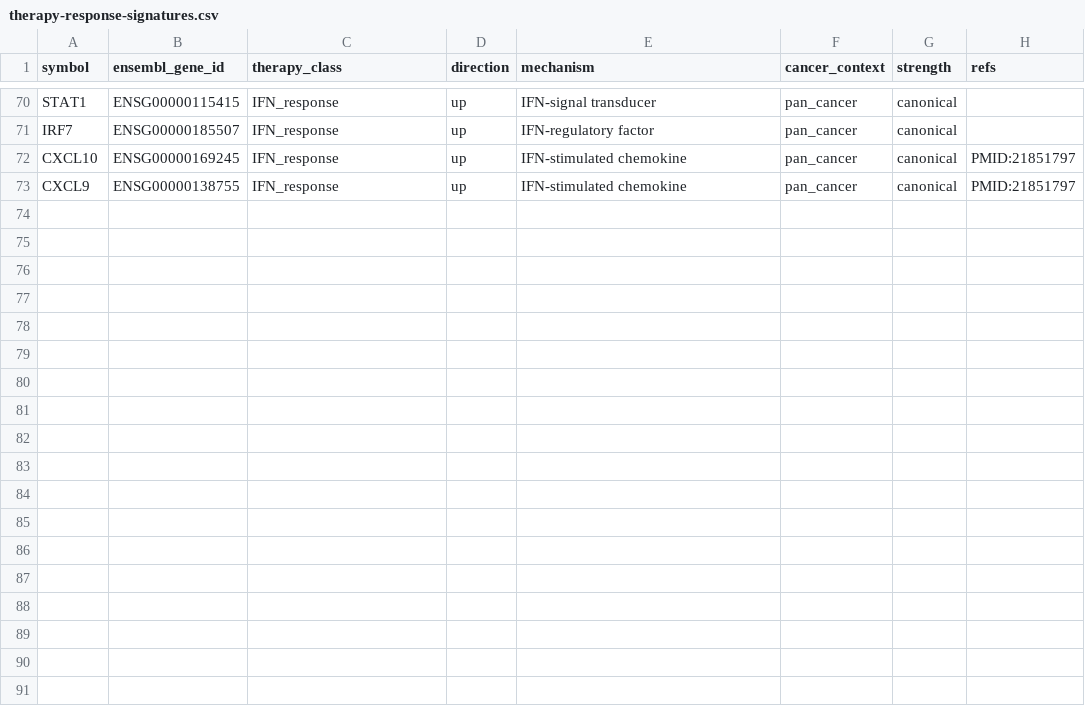
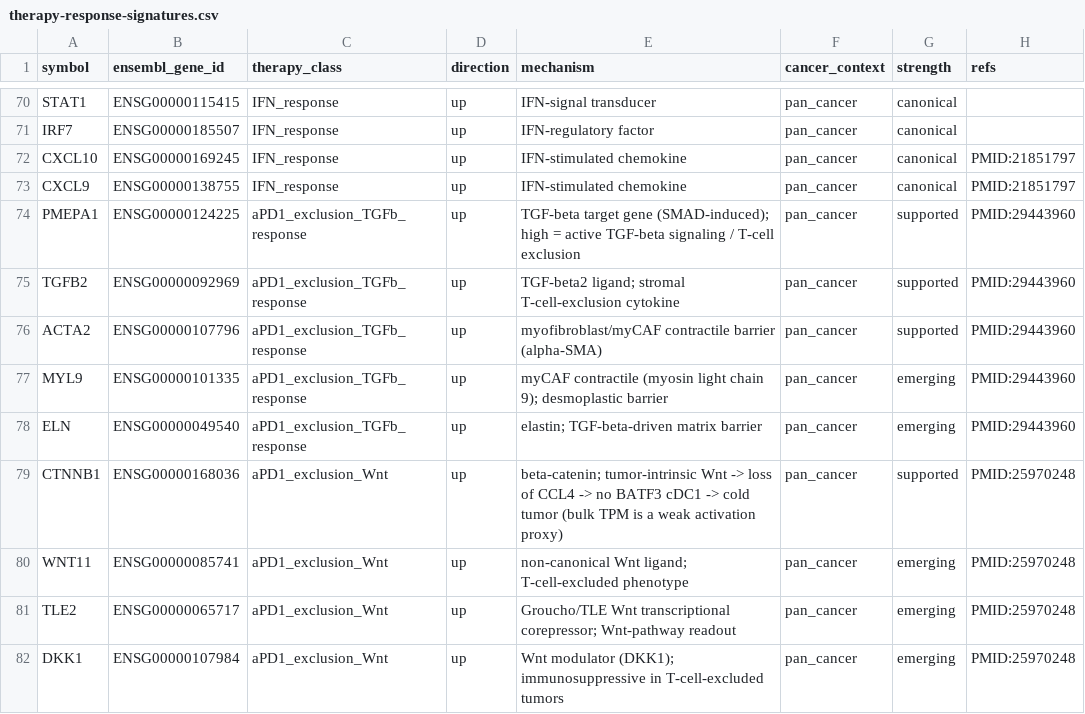
Before and after one commit to pirl-unc/pirlygenes, a CSV file: pirlygenes/data/therapy-response-signatures.csv, drawn as a sheet; only a part is shown, gaps mark what is left out; the diff names each change by its address in the sheet, - before the commit and + after, or states it on an @@ line.

Commit message:
Causal-factor model of anti-PD-1 response + aPD1/TMB population audit -> 5.22.27
Curate two literature aPD1-resistance signatures in therapy-response-signatures.csv
(aPD1_exclusion_TGFb_response: PMEPA1/TGFB2/ACTA2/MYL9/ELN, PMID 29443960;
aPD1_exclusion_Wnt: CTNNB1/WNT11/TLE2/DKK1, PMID 25970248) — the cross-type
causal exclusion axis, distinct from the circular IFN/infiltrate signature.

analyses/:
- exclusion_vs_apd1.py: genome-wide screen of bulk expression vs aPD1 ORR;
  shows TGF-beta LIGANDS/FAP/COX-2 fail cross-type (confounded by hot-tumor
  stroma) while the TGF-beta RESPONSE arm + Wnt are the real negative signal;
  stepwise gyn-high/hot-low panel refinement.
- apd1_causal_factors.py: two-axis model (antigen availability = TMB+CTA+viral
  vs immune exclusion = TGFb-response+Wnt). OLS R2=0.68; exclusion beta=-0.64,
  logTMB +0.51. KIRC/MSI surface as positive residuals (respond beyond
  measurable antigen -> unmodeled indel/ERV neoantigens).
- _apd1_factors.py: shared cohort matrix builder; splits bulk UCEC into the
  four TCGA molecular subtypes (per-sample parquet + cBioPortal SUBTYPE map).

Population audit (APD1_TMB_POPULATION_AUDIT.md) fixes two real mismatches:
- LUAD/LUSC ORR 45->19/20: was PD-L1 TPS>=50% (KEYNOTE-024); now all-comer
  monotherapy (CheckMate-057/-017) to match all-comer TMB+expression.
- COAD_MSI/READ_MSI TMB 3.1->46: was the MSS bulk fallback; MSI-H is
  hypermutated (Chalmers 2017).

```diff
--- a/pirlygenes/data/therapy-response-signatures.csv
+++ b/pirlygenes/data/therapy-response-signatures.csv
+row 74: PMEPA1 | ENSG00000124225 | aPD1_exclusion_TGFb_response | up | TGF-beta target gene (SMAD-induced); high = active TGF-beta signaling / T-cell exclusion | pan_cancer | supported | PMID:29443960
+row 75: TGFB2 | ENSG00000092969 | aPD1_exclusion_TGFb_response | up | TGF-beta2 ligand; stromal T-cell-exclusion cytokine | pan_cancer | supported | PMID:29443960
+row 76: ACTA2 | ENSG00000107796 | aPD1_exclusion_TGFb_response | up | myofibroblast/myCAF contractile barrier (alpha-SMA) | pan_cancer | supported | PMID:29443960
+row 77: MYL9 | ENSG00000101335 | aPD1_exclusion_TGFb_response | up | myCAF contractile (myosin light chain 9); desmoplastic barrier | pan_cancer | emerging | PMID:29443960
+row 78: ELN | ENSG00000049540 | aPD1_exclusion_TGFb_response | up | elastin; TGF-beta-driven matrix barrier | pan_cancer | emerging | PMID:29443960
+row 79: CTNNB1 | ENSG00000168036 | aPD1_exclusion_Wnt | up | beta-catenin; tumor-intrinsic Wnt -> loss of CCL4 -> no BATF3 cDC1 -> cold tumor (bulk TPM is a weak activation proxy) | pan_cancer | supported | PMID:25970248
+row 80: WNT11 | ENSG00000085741 | aPD1_exclusion_Wnt | up | non-canonical Wnt ligand; T-cell-excluded phenotype | pan_cancer | emerging | PMID:25970248
+row 81: TLE2 | ENSG00000065717 | aPD1_exclusion_Wnt | up | Groucho/TLE Wnt transcriptional corepressor; Wnt-pathway readout | pan_cancer | emerging | PMID:25970248
+row 82: DKK1 | ENSG00000107984 | aPD1_exclusion_Wnt | up | Wnt modulator (DKK1); immunosuppressive in T-cell-excluded tumors | pan_cancer | emerging | PMID:25970248
```
Also changed, not shown: pirlygenes/data/cancer-apd1-response.csv, pirlygenes/data/cancer-tmb.csv, 5 other files.
